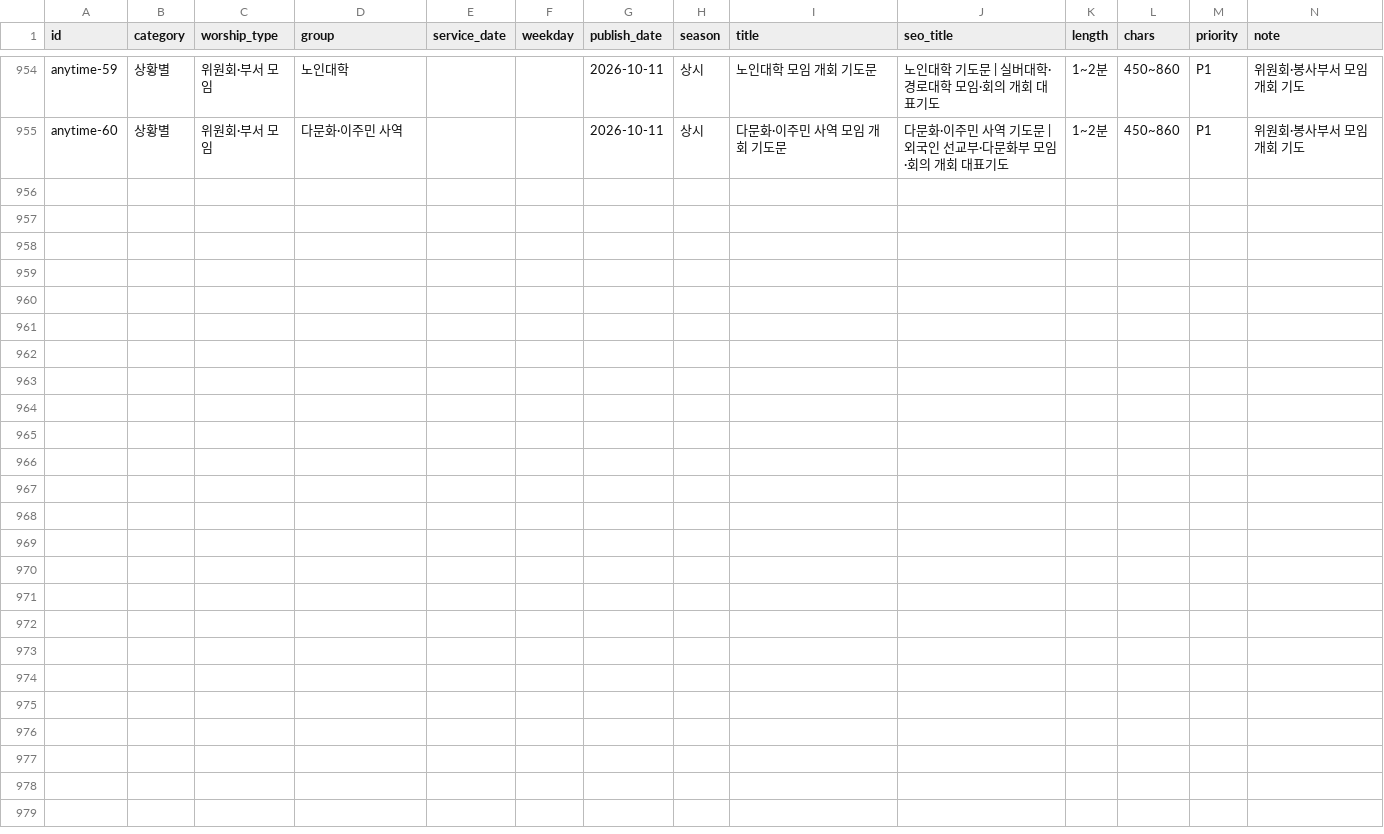
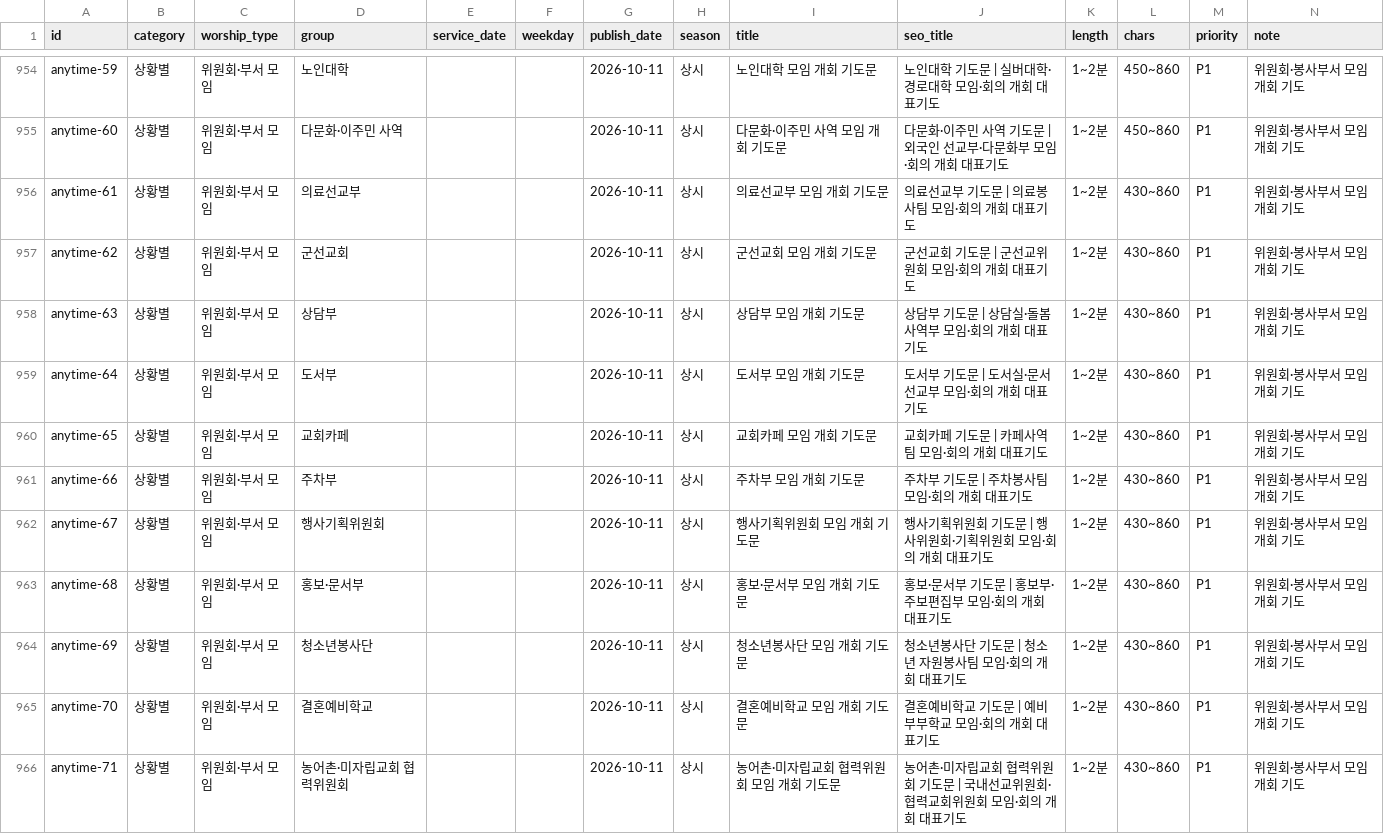
Before and after one commit to sabuboss/juilsungsu, a CSV file: content/calendar.csv, drawn as a sheet; only a part is shown, gaps mark what is left out.

```diff
--- a/content/calendar.csv
+++ b/content/calendar.csv
@@ -955 +955,12 @@ anytime-59,상황별,위원회·부서 모임,노인대학,,,2026-10-11,상시,
 anytime-60,상황별,위원회·부서 모임,다문화·이주민 사역,,,2026-10-11,상시,다문화·이주민 사역 모임 개회 기도문,다문화·이주민 사역 기도문 | 외국인 선교부·다문화부 모임·회의 개회 대표기도,1~2분,450~860,P1,위원회·봉사부서 모임 개회 기도
+anytime-61,상황별,위원회·부서 모임,의료선교부,,,2026-10-11,상시,의료선교부 모임 개회 기도문,의료선교부 기도문 | 의료봉사팀 모임·회의 개회 대표기도,1~2분,430~860,P1,위원회·봉사부서 모임 개회 기도
+anytime-62,상황별,위원회·부서 모임,군선교회,,,2026-10-11,상시,군선교회 모임 개회 기도문,군선교회 기도문 | 군선교위원회 모임·회의 개회 대표기도,1~2분,430~860,P1,위원회·봉사부서 모임 개회 기도
+anytime-63,상황별,위원회·부서 모임,상담부,,,2026-10-11,상시,상담부 모임 개회 기도문,상담부 기도문 | 상담실·돌봄사역부 모임·회의 개회 대표기도,1~2분,430~860,P1,위원회·봉사부서 모임 개회 기도
+anytime-64,상황별,위원회·부서 모임,도서부,,,2026-10-11,상시,도서부 모임 개회 기도문,도서부 기도문 | 도서실·문서선교부 모임·회의 개회 대표기도,1~2분,430~860,P1,위원회·봉사부서 모임 개회 기도
+anytime-65,상황별,위원회·부서 모임,교회카페,,,2026-10-11,상시,교회카페 모임 개회 기도문,교회카페 기도문 | 카페사역팀 모임·회의 개회 대표기도,1~2분,430~860,P1,위원회·봉사부서 모임 개회 기도
+anytime-66,상황별,위원회·부서 모임,주차부,,,2026-10-11,상시,주차부 모임 개회 기도문,주차부 기도문 | 주차봉사팀 모임·회의 개회 대표기도,1~2분,430~860,P1,위원회·봉사부서 모임 개회 기도
+anytime-67,상황별,위원회·부서 모임,행사기획위원회,,,2026-10-11,상시,행사기획위원회 모임 개회 기도문,행사기획위원회 기도문 | 행사위원회·기획위원회 모임·회의 개회 대표기도,1~2분,430~860,P1,위원회·봉사부서 모임 개회 기도
+anytime-68,상황별,위원회·부서 모임,홍보·문서부,,,2026-10-11,상시,홍보·문서부 모임 개회 기도문,홍보·문서부 기도문 | 홍보부·주보편집부 모임·회의 개회 대표기도,1~2분,430~860,P1,위원회·봉사부서 모임 개회 기도
+anytime-69,상황별,위원회·부서 모임,청소년봉사단,,,2026-10-11,상시,청소년봉사단 모임 개회 기도문,청소년봉사단 기도문 | 청소년 자원봉사팀 모임·회의 개회 대표기도,1~2분,430~860,P1,위원회·봉사부서 모임 개회 기도
+anytime-70,상황별,위원회·부서 모임,결혼예비학교,,,2026-10-11,상시,결혼예비학교 모임 개회 기도문,결혼예비학교 기도문 | 예비부부학교 모임·회의 개회 대표기도,1~2분,430~860,P1,위원회·봉사부서 모임 개회 기도
+anytime-71,상황별,위원회·부서 모임,농어촌·미자립교회 협력위원회,,,2026-10-11,상시,농어촌·미자립교회 협력위원회 모임 개회 기도문,농어촌·미자립교회 협력위원회 기도문 | 국내선교위원회·협력교회위원회 모임·회의 개회 대표기도,1~2분,430~860,P1,위원회·봉사부서 모임 개회 기도
```
Also changed, not shown: 13 other files.
